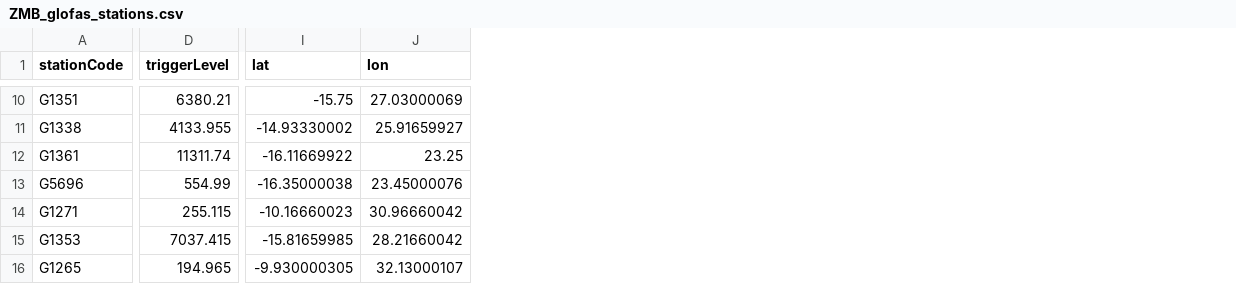
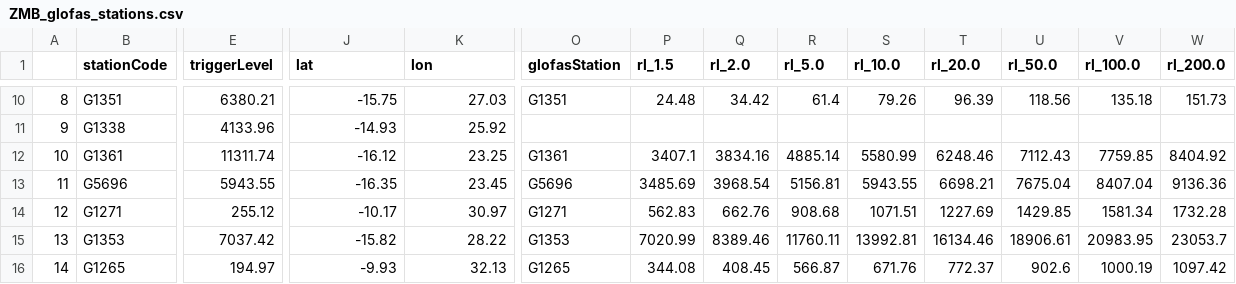
Before and after one commit to rodekruis/IBF_FLOOD_PIPELINE, a CSV file: pipeline/data/trigger_data/glofas_trigger_levels/ZMB_glofas_stations.csv, drawn as a sheet; only a part is shown, gaps mark what is left out; addresses are those after the commit; the diff covers the shown part only; the diff names each change by its address in the sheet, - before the commit and + after, or states it on an @@ line.

```diff
--- a/pipeline/data/trigger_data/glofas_trigger_levels/ZMB_glofas_stations.csv
+++ b/pipeline/data/trigger_data/glofas_trigger_levels/ZMB_glofas_stations.csv
+column A, rows 10-16: 8 | 9 | 10 | 11 | 12 | 13 | 14
+column O (glofasStation), rows 10-16: G1351 |  | G1361 | G5696 | G1271 | G1353 | G1265
+column P (rl_1.5), rows 10-16: 24.48 |  | 3407.1 | 3485.69 | 562.83 | 7020.99 | 344.08
+column Q (rl_2.0), rows 10-16: 34.42 |  | 3834.16 | 3968.54 | 662.76 | 8389.46 | 408.45
+column R (rl_5.0), rows 10-16: 61.4 |  | 4885.14 | 5156.81 | 908.68 | 11760.11 | 566.87
+column S (rl_10.0), rows 10-16: 79.26 |  | 5580.99 | 5943.55 | 1071.51 | 13992.81 | 671.76
+column T (rl_20.0), rows 10-16: 96.39 |  | 6248.46 | 6698.21 | 1227.69 | 16134.46 | 772.37
+column U (rl_50.0), rows 10-16: 118.56 |  | 7112.43 | 7675.04 | 1429.85 | 18906.61 | 902.6
+column V (rl_100.0), rows 10-16: 135.18 |  | 7759.85 | 8407.04 | 1581.34 | 20983.95 | 1000.19
+column W (rl_200.0), rows 10-16: 151.73 |  | 8404.92 | 9136.36 | 1732.28 | 23053.7 | 1097.42
-K10 (lon): 27.03000069
+K10 (lon): 27.03
-E11 (triggerLevel): 4133.955
+E11 (triggerLevel): 4133.96
-J11 (lat): -14.93330002
+J11 (lat): -14.93
-K11 (lon): 25.91659927
+K11 (lon): 25.92
-J12 (lat): -16.11669922
+J12 (lat): -16.12
-E13 (triggerLevel): 554.99
+E13 (triggerLevel): 5943.55
-J13 (lat): -16.35000038
+J13 (lat): -16.35
-K13 (lon): 23.45000076
+K13 (lon): 23.45
-E14 (triggerLevel): 255.115
+E14 (triggerLevel): 255.12
-J14 (lat): -10.16660023
+J14 (lat): -10.17
-K14 (lon): 30.96660042
+K14 (lon): 30.97
-E15 (triggerLevel): 7037.415
+E15 (triggerLevel): 7037.42
-J15 (lat): -15.81659985
+J15 (lat): -15.82
-K15 (lon): 28.21660042
+K15 (lon): 28.22
-E16 (triggerLevel): 194.965
+E16 (triggerLevel): 194.97
-J16 (lat): -9.930000305
+J16 (lat): -9.93
-K16 (lon): 32.13000107
+K16 (lon): 32.13
```
Also changed, not shown: 1 added column and 56 edited cells elsewhere in this file, pipeline/data/trigger_data/glofas_trigger_levels/ETH_glofas_stations.csv, pipeline/data/trigger_data/glofas_trigger_levels/KEN_glofas_stations.csv, 3 other files.
